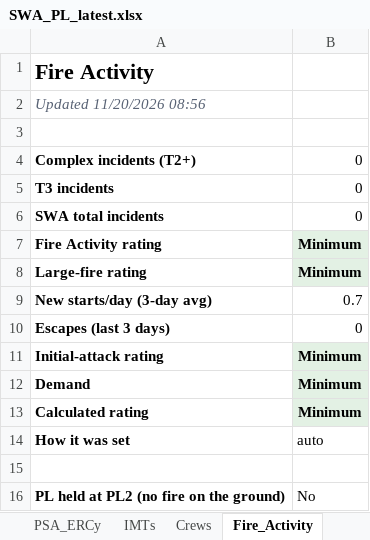
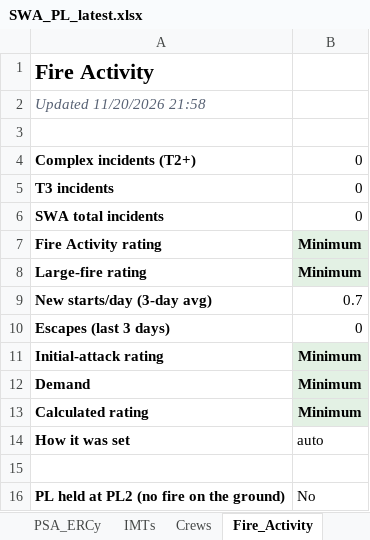
Before and after one commit to SWCCFireWx/sw-pl-tool-new, an Excel workbook: reports/SWA_PL_latest.xlsx, sheet Fire_Activity, drawn as a sheet; values as stored, in another font and other column widths than the file's, no borders; the diff names each change by its address in the sheet, - before the commit and + after, or states it on an @@ line.

```diff
--- a/reports/SWA_PL_latest.xlsx (sheet Fire_Activity)
+++ b/reports/SWA_PL_latest.xlsx (sheet Fire_Activity)
-A2: Updated 11/20/2026 08:56
+A2: Updated 11/20/2026 21:58
```
Also changed, not shown: sheet PL_Outcome, sheet IMTs, sheet Crews, 12 other files.
